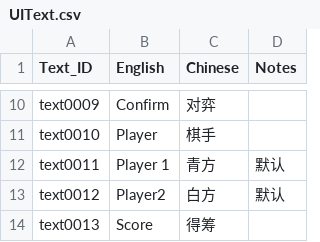
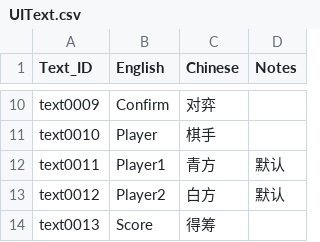
Before and after one commit to yilinLucywang/Liubo, a CSV file: Assets/scripts/UIText.csv, drawn as a sheet; only a part is shown, gaps mark what is left out; the diff names each change by its address in the sheet, - before the commit and + after, or states it on an @@ line.

```diff
--- a/Assets/scripts/UIText.csv
+++ b/Assets/scripts/UIText.csv
-B12 (English): Player 1
+B12 (English): Player1
```
Also changed, not shown: 4 other files.
